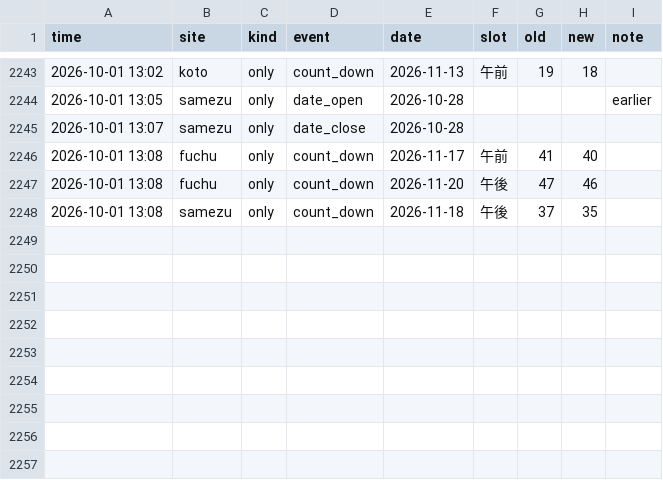
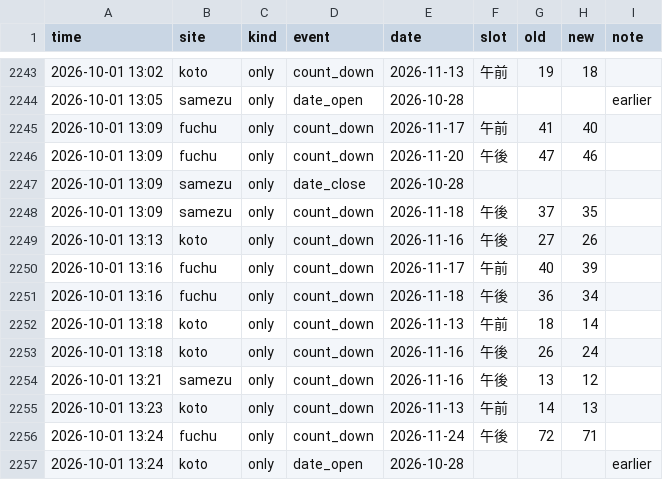
Before and after one commit to Juno264/menkyo-watch, a CSV file: data/events.csv, drawn as a sheet; only a part is shown, gaps mark what is left out.

```diff
--- a/data/events.csv
+++ b/data/events.csv
@@ -2244,5 +2244,14 @@ time,site,kind,event,date,slot,old,new,note
 2026-10-01 13:05,samezu,only,date_open,2026-10-28,,,,earlier
-2026-10-01 13:07,samezu,only,date_close,2026-10-28,,,,
-2026-10-01 13:08,fuchu,only,count_down,2026-11-17,午前,41,40,
-2026-10-01 13:08,fuchu,only,count_down,2026-11-20,午後,47,46,
-2026-10-01 13:08,samezu,only,count_down,2026-11-18,午後,37,35,
+2026-10-01 13:09,fuchu,only,count_down,2026-11-17,午前,41,40,
+2026-10-01 13:09,fuchu,only,count_down,2026-11-20,午後,47,46,
+2026-10-01 13:09,samezu,only,date_close,2026-10-28,,,,
+2026-10-01 13:09,samezu,only,count_down,2026-11-18,午後,37,35,
+2026-10-01 13:13,koto,only,count_down,2026-11-16,午後,27,26,
+2026-10-01 13:16,fuchu,only,count_down,2026-11-17,午前,40,39,
+2026-10-01 13:16,fuchu,only,count_down,2026-11-18,午後,36,34,
+2026-10-01 13:18,koto,only,count_down,2026-11-13,午前,18,14,
+2026-10-01 13:18,koto,only,count_down,2026-11-16,午後,26,24,
+2026-10-01 13:21,samezu,only,count_down,2026-11-16,午後,13,12,
+2026-10-01 13:23,koto,only,count_down,2026-11-13,午前,14,13,
+2026-10-01 13:24,fuchu,only,count_down,2026-11-24,午後,72,71,
+2026-10-01 13:24,koto,only,date_open,2026-10-28,,,,earlier
```
Also changed, not shown: data/cache.csv, data/live.csv, 2 other files.
